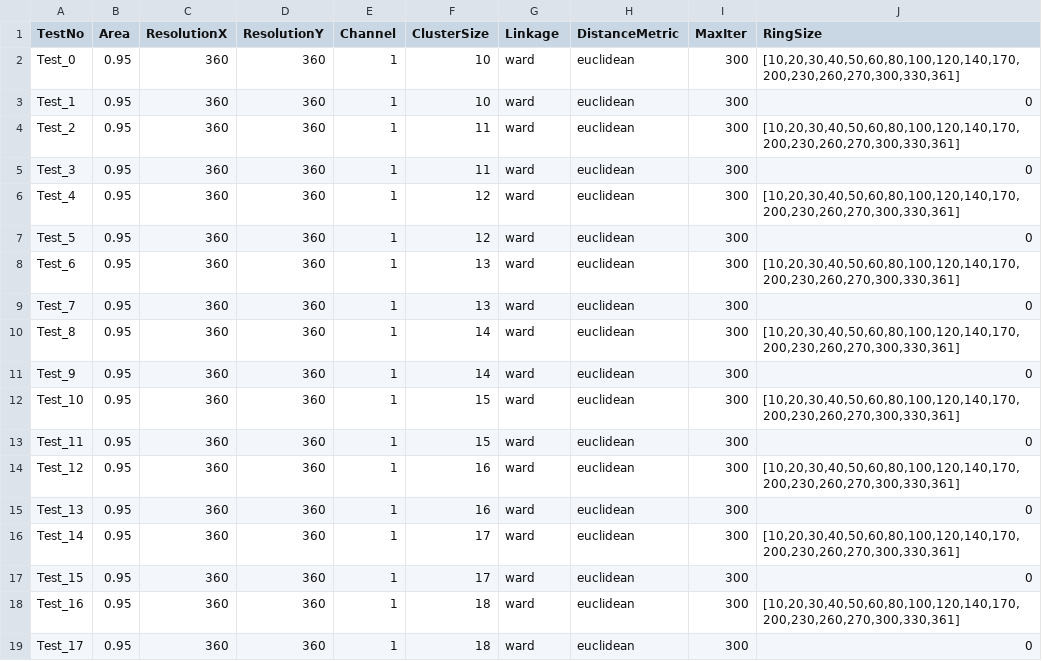
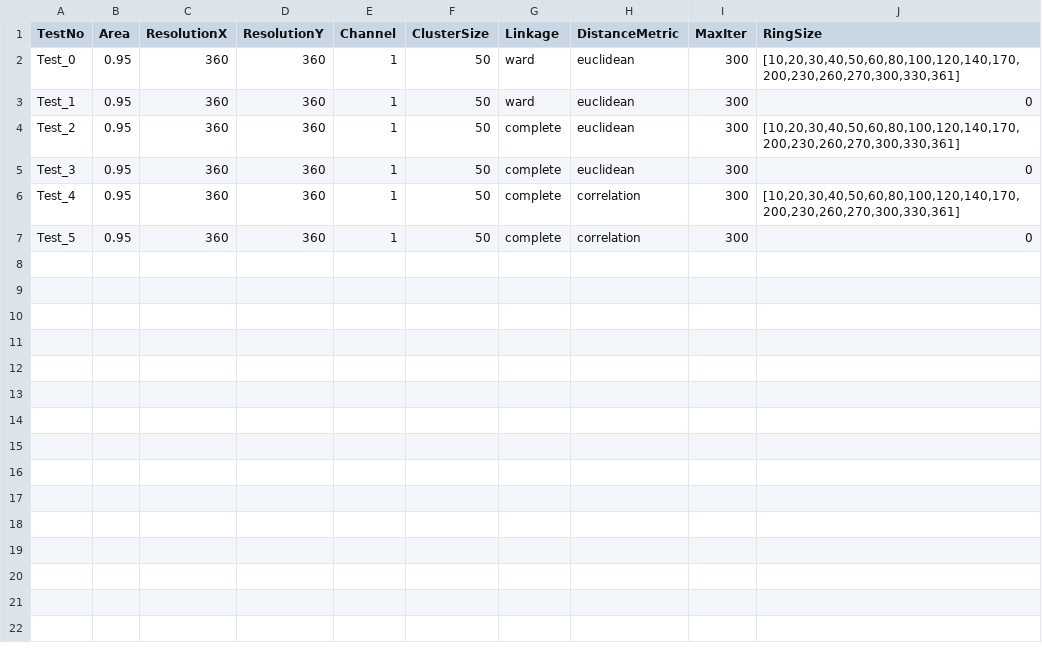
Before and after one commit to dhrumilshukla258/Thesis-Code, a CSV file: TestCases/agglo.csv, drawn as a sheet.

```diff
--- a/TestCases/agglo.csv
+++ b/TestCases/agglo.csv
@@ -1,19 +1,7 @@
 TestNo,Area,ResolutionX,ResolutionY,Channel,ClusterSize,Linkage,DistanceMetric,MaxIter,RingSize
-Test_0,0.95,360,360,1,10,ward,euclidean,300,"[10,20,30,40,50,60,80,100,120,140,170,200,230,260,270,300,330,361]"
-Test_1,0.95,360,360,1,10,ward,euclidean,300,0
-Test_2,0.95,360,360,1,11,ward,euclidean,300,"[10,20,30,40,50,60,80,100,120,140,170,200,230,260,270,300,330,361]"
-Test_3,0.95,360,360,1,11,ward,euclidean,300,0
-Test_4,0.95,360,360,1,12,ward,euclidean,300,"[10,20,30,40,50,60,80,100,120,140,170,200,230,260,270,300,330,361]"
-Test_5,0.95,360,360,1,12,ward,euclidean,300,0
-Test_6,0.95,360,360,1,13,ward,euclidean,300,"[10,20,30,40,50,60,80,100,120,140,170,200,230,260,270,300,330,361]"
-Test_7,0.95,360,360,1,13,ward,euclidean,300,0
-Test_8,0.95,360,360,1,14,ward,euclidean,300,"[10,20,30,40,50,60,80,100,120,140,170,200,230,260,270,300,330,361]"
-Test_9,0.95,360,360,1,14,ward,euclidean,300,0
-Test_10,0.95,360,360,1,15,ward,euclidean,300,"[10,20,30,40,50,60,80,100,120,140,170,200,230,260,270,300,330,361]"
-Test_11,0.95,360,360,1,15,ward,euclidean,300,0
-Test_12,0.95,360,360,1,16,ward,euclidean,300,"[10,20,30,40,50,60,80,100,120,140,170,200,230,260,270,300,330,361]"
-Test_13,0.95,360,360,1,16,ward,euclidean,300,0
-Test_14,0.95,360,360,1,17,ward,euclidean,300,"[10,20,30,40,50,60,80,100,120,140,170,200,230,260,270,300,330,361]"
-Test_15,0.95,360,360,1,17,ward,euclidean,300,0
-Test_16,0.95,360,360,1,18,ward,euclidean,300,"[10,20,30,40,50,60,80,100,120,140,170,200,230,260,270,300,330,361]"
-Test_17,0.95,360,360,1,18,ward,euclidean,300,0
+Test_0,0.95,360,360,1,50,ward,euclidean,300,"[10,20,30,40,50,60,80,100,120,140,170,200,230,260,270,300,330,361]"
+Test_1,0.95,360,360,1,50,ward,euclidean,300,0
+Test_2,0.95,360,360,1,50,complete,euclidean,300,"[10,20,30,40,50,60,80,100,120,140,170,200,230,260,270,300,330,361]"
+Test_3,0.95,360,360,1,50,complete,euclidean,300,0
+Test_4,0.95,360,360,1,50,complete,correlation,300,"[10,20,30,40,50,60,80,100,120,140,170,200,230,260,270,300,330,361]"
+Test_5,0.95,360,360,1,50,complete,correlation,300,0
```
Also changed, not shown: TestCases/fuzzykmeans.csv, 9 other files.
